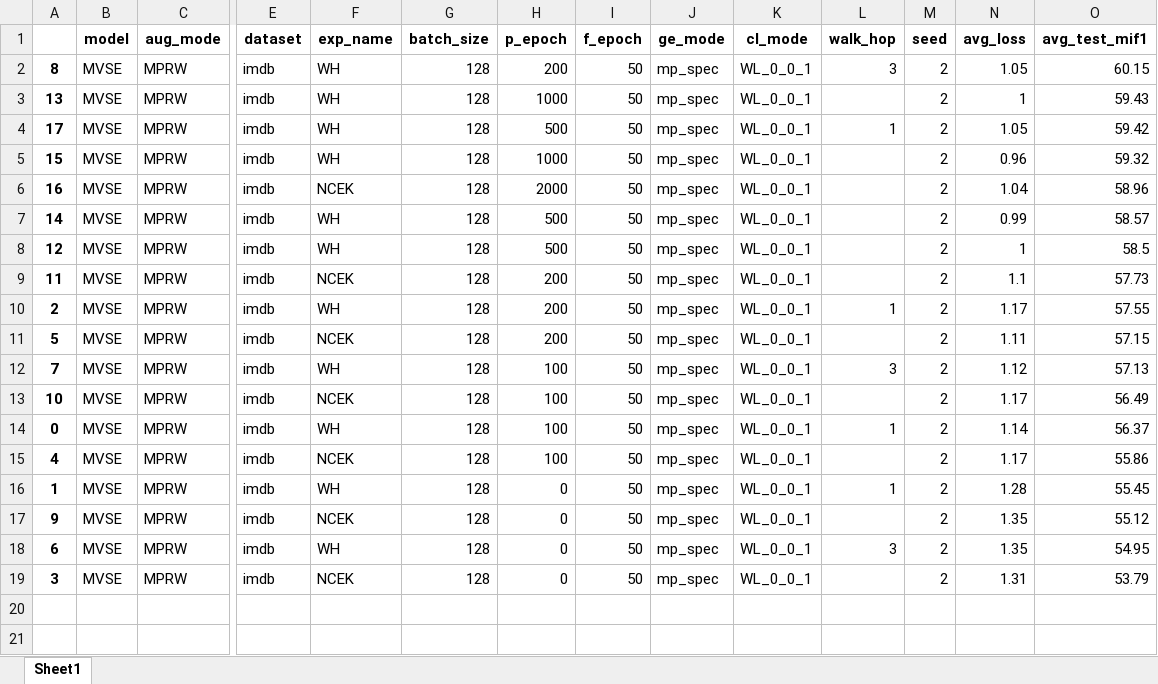
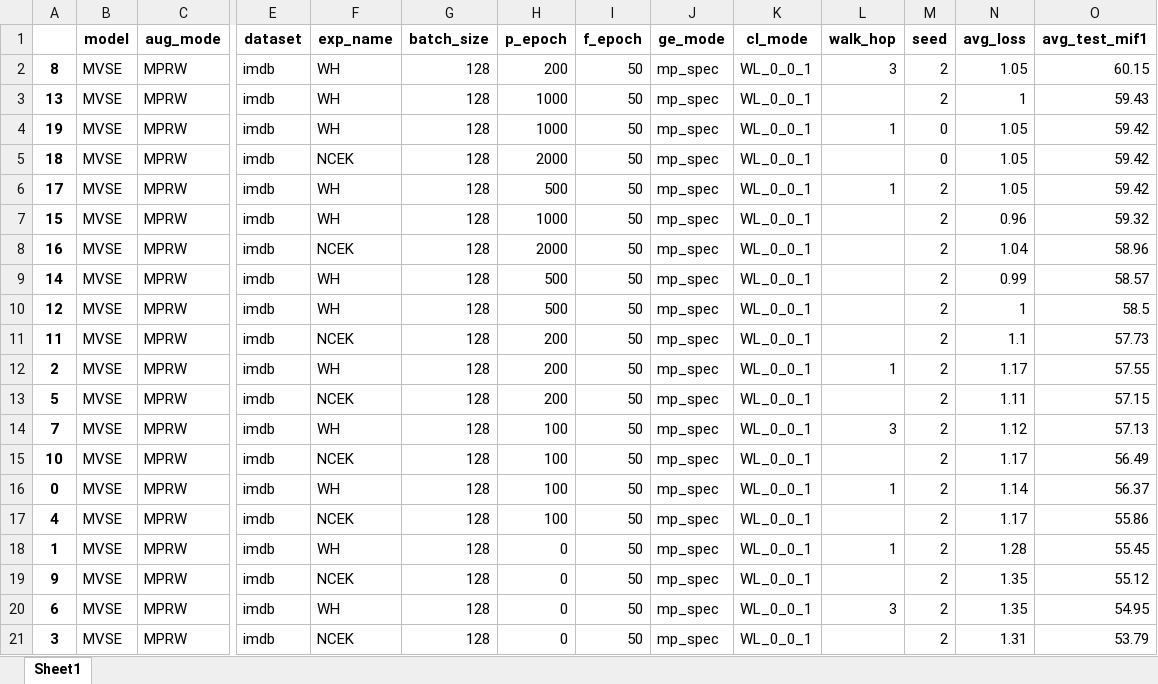
Before and after one commit to Andy-Border/GStorage, an Excel workbook: results/MVSE/imdb/MVSE_imdb<l03>AllRes_60.15.xlsx, sheet Sheet1, drawn as a sheet; only a part is shown, gaps mark what is left out; values as stored, in another font and other column widths than the file's, no borders; rows hold the shown columns only; the diff names each change by its address in the sheet, - before the commit and + after, or states it on an @@ line.

```diff
--- a/results/MVSE/imdb/MVSE_imdb<l03>AllRes_60.15.xlsx (sheet Sheet1)
+++ b/results/MVSE/imdb/MVSE_imdb<l03>AllRes_60.15.xlsx (sheet Sheet1)
+row 4: 19 | MVSE | MPRW | imdb | WH | 128 | 1000 | 50 | mp_spec | WL_0_0_1 | 1 | 0 | 1.05 | 59.42
+row 5: 18 | MVSE | MPRW | imdb | NCEK | 128 | 2000 | 50 | mp_spec | WL_0_0_1 |  | 0 | 1.05 | 59.42
```
Also changed, not shown: results/MVSE/acm/MVSE_acm<l01><NCEK>85.34.xlsx, results/MVSE/acm/MVSE_acm<l01><WH>85.34.xlsx, 49 other files.
